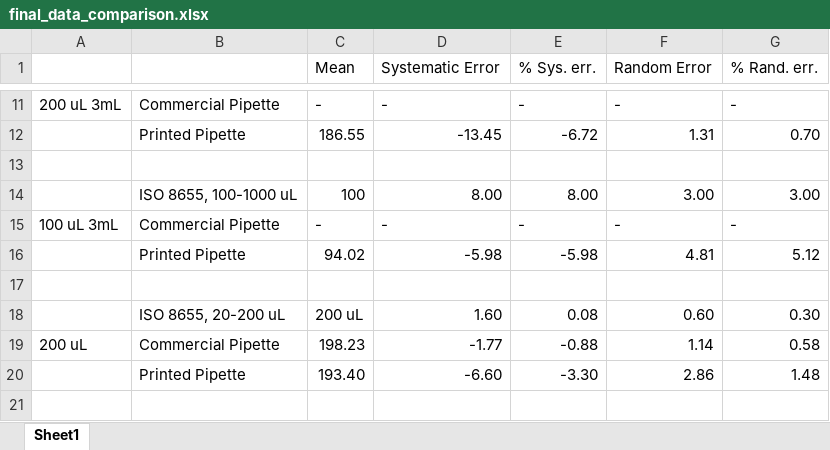
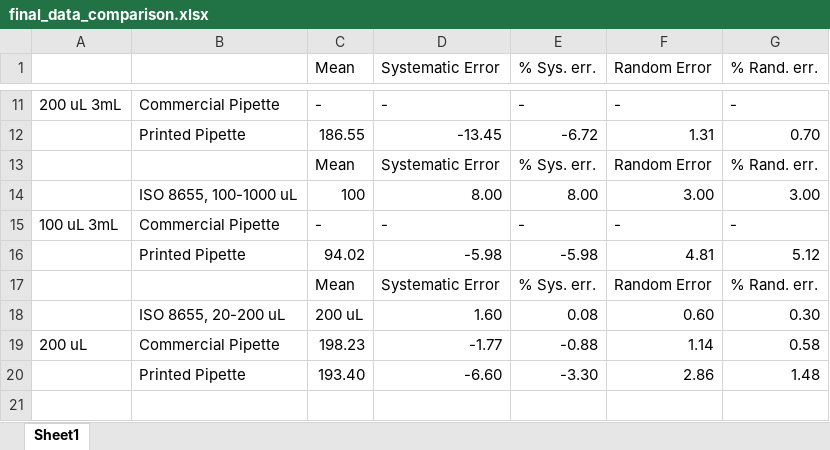
Before and after one commit to Biological-Microsystems-Laboratory/micropipette, an Excel workbook: data/commerical-Vs-printed-comparison/final_data_comparison.xlsx, sheet Sheet1, drawn as a sheet; only a part is shown, gaps mark what is left out; values as stored, in another font and other column widths than the file's, no cell formats; the diff names each change by its address in the sheet, - before the commit and + after, or states it on an @@ line.

Commit message:
working on data

```diff
--- a/data/commerical-Vs-printed-comparison/final_data_comparison.xlsx (sheet Sheet1)
+++ b/data/commerical-Vs-printed-comparison/final_data_comparison.xlsx (sheet Sheet1)
-row 13: (empty)
+row 13:  |  | Mean | Systematic Error | % Sys. err. | Random Error | % Rand. err.
-row 17: (empty)
+row 17:  |  | Mean | Systematic Error | % Sys. err. | Random Error | % Rand. err.
```
Also changed, not shown: cell formats, data/commerical-Vs-printed-comparison/analysis/ISO.xlsx, 1 other file.
